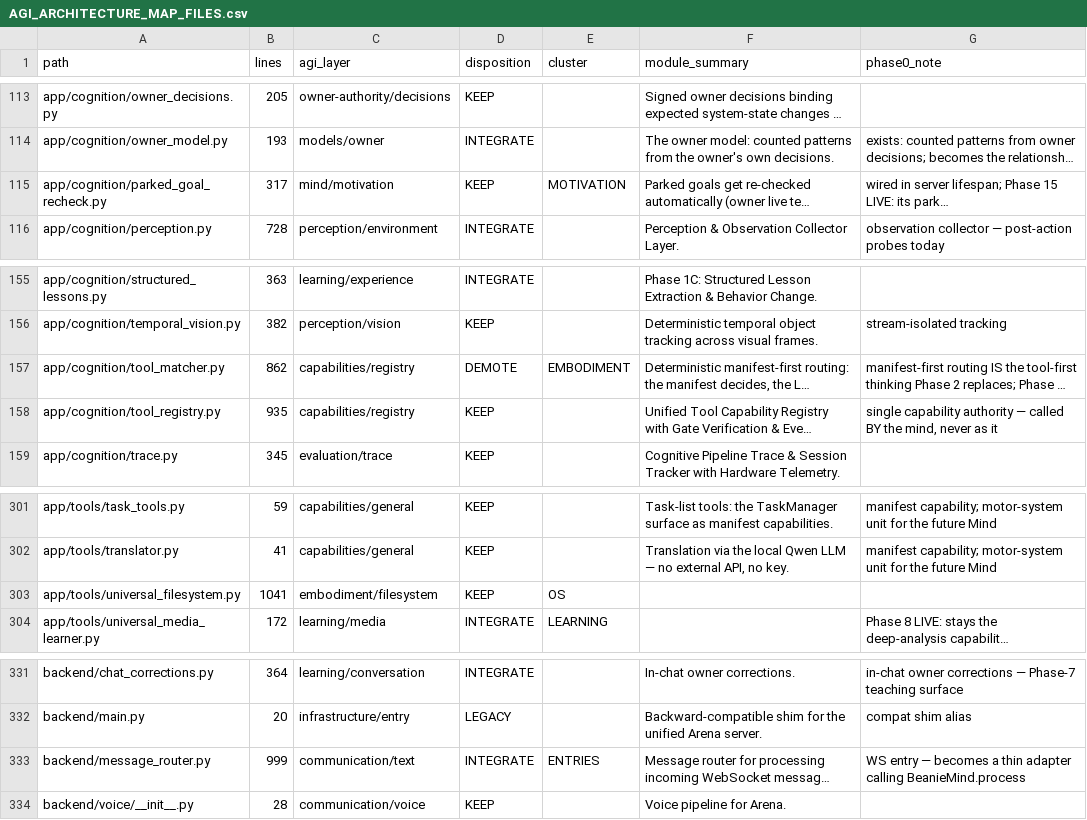
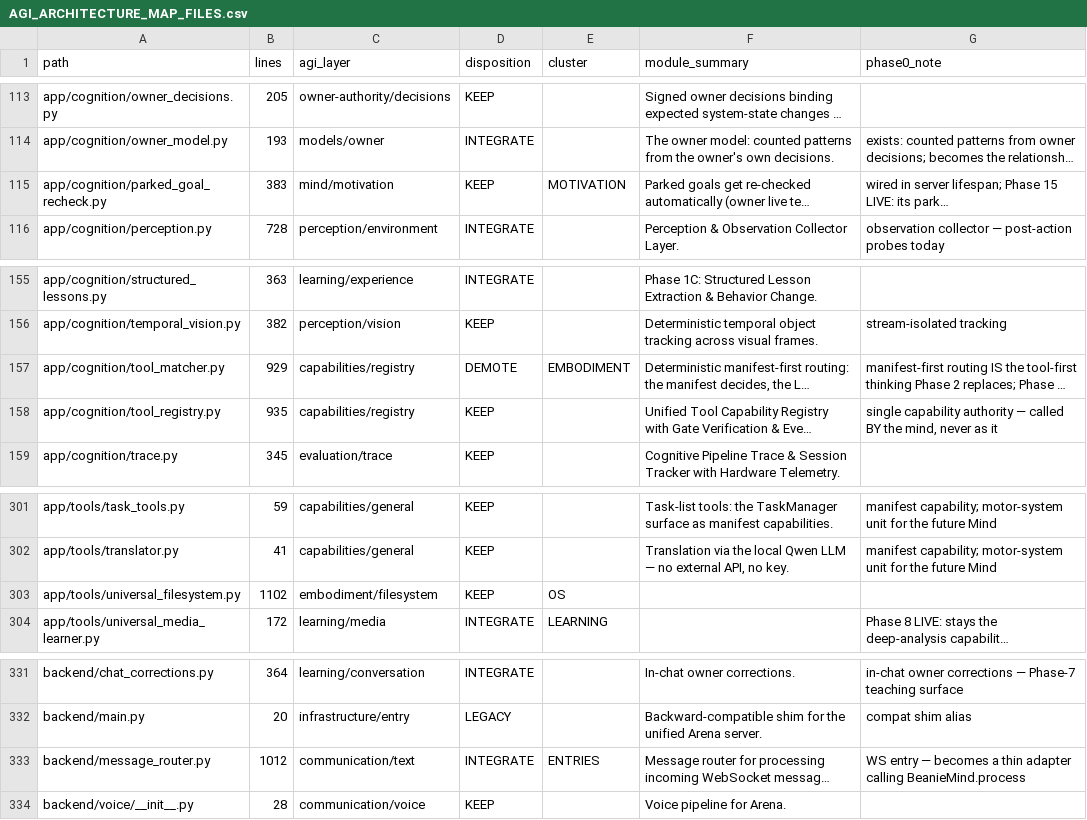
Before and after one commit to Petkigz/arena-agent-, a CSV file: docs/AGI_ARCHITECTURE_MAP_FILES.csv, drawn as a sheet; only a part is shown, gaps mark what is left out; long unchanged cells end in …; the diff names each change by its address in the sheet, - before the commit and + after, or states it on an @@ line.

```diff
--- a/docs/AGI_ARCHITECTURE_MAP_FILES.csv
+++ b/docs/AGI_ARCHITECTURE_MAP_FILES.csv
-B115 (lines): 317
+B115 (lines): 383
-B157 (lines): 862
+B157 (lines): 929
-B303 (lines): 1041
+B303 (lines): 1102
-B333 (lines): 999
+B333 (lines): 1012
```
Also changed, not shown: 5 other files.
